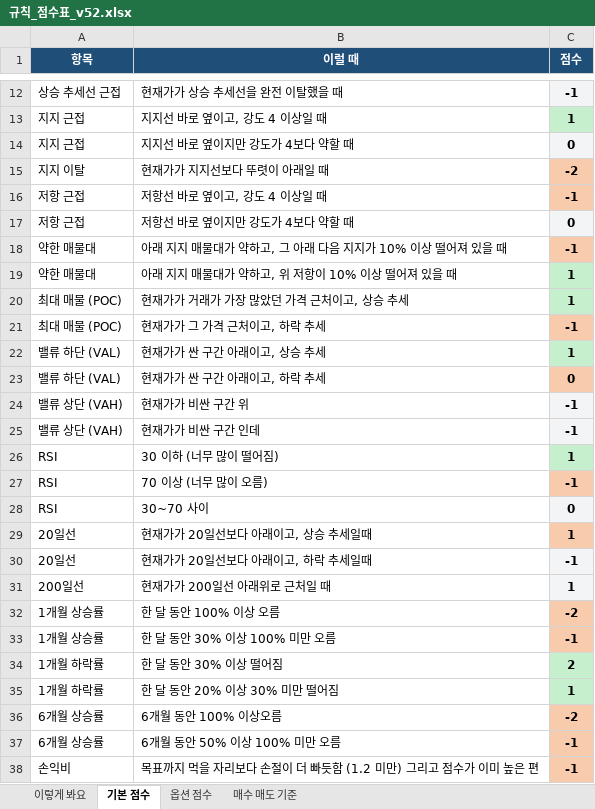
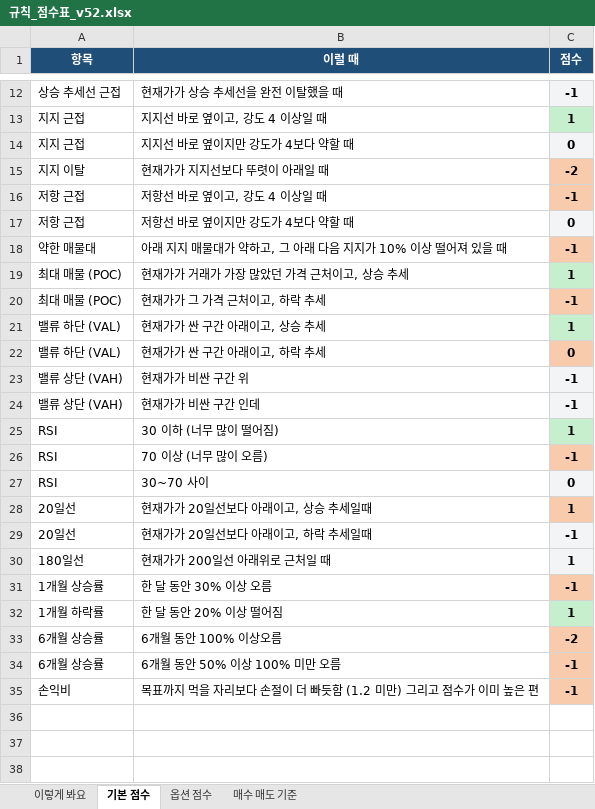
Before and after one commit to placideminent/trade-advisor, an Excel workbook: 규칙_점수표_v52.xlsx, sheet 기본 점수, drawn as a sheet; only a part is shown, gaps mark what is left out; values as stored, in another font and other column widths than the file's, no borders; removed rows and columns are numbered as before the commit, all else as after; the diff names each change by its address in the sheet, - before the commit and + after, or states it on an @@ line.

```diff
--- a/규칙_점수표_v52.xlsx (sheet 기본 점수)
+++ b/규칙_점수표_v52.xlsx (sheet 기본 점수)
-row 19: 약한 매물대 | 아래 지지 매물대가 약하고, 위 저항이 10% 이상 떨어져 있을 때 | 1
-A30 (항목): 200일선
+A30 (항목): 180일선
-row 32: 1개월 상승률 | 한 달 동안 100% 이상 오름 | -2
-B31 (이럴 때): 한 달 동안 30% 이상 100% 미만 오름
+B31 (이럴 때): 한 달 동안 30% 이상 오름
-row 34: 1개월 하락률 | 한 달 동안 30% 이상 떨어짐 | 2
-B32 (이럴 때): 한 달 동안 20% 이상 30% 미만 떨어짐
+B32 (이럴 때): 한 달 동안 20% 이상 떨어짐
```
Also changed, not shown: 3 other files.
